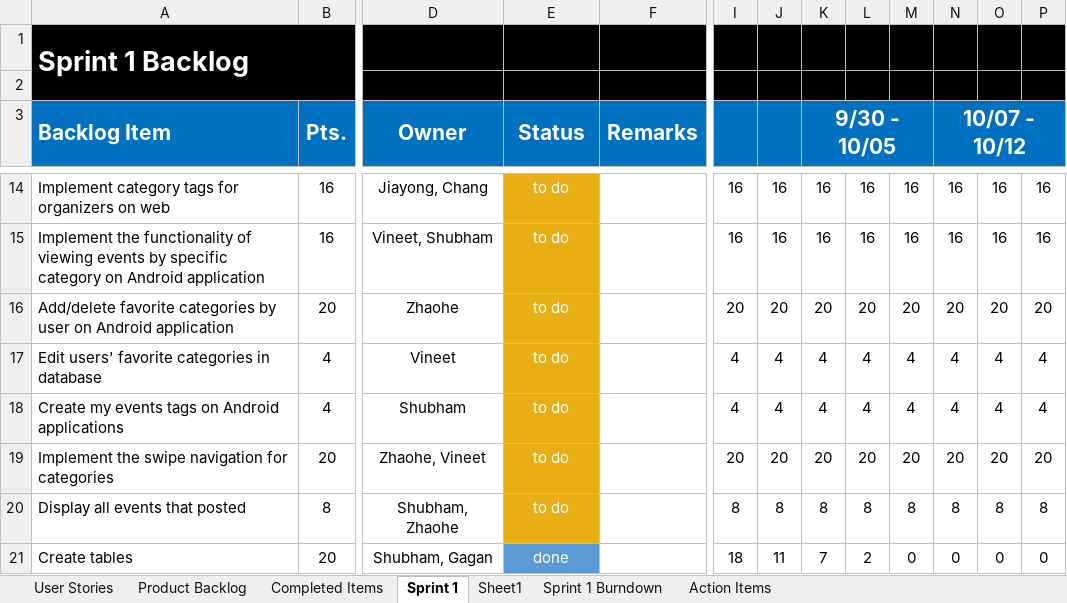
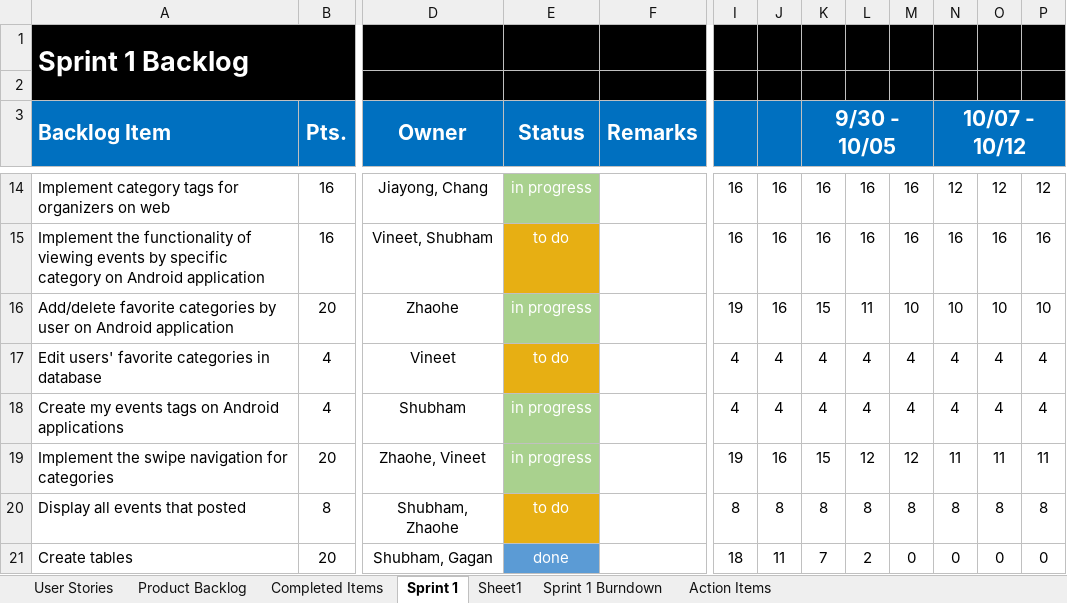
Before and after one commit to gaganthesky/IC3, an Excel workbook: Sprint_Docs/Sprint1/FinalSprint1Doc.xlsx, sheet Sprint 1, drawn as a sheet; only a part is shown, gaps mark what is left out; values as stored, in another font and other column widths than the file's, no borders; charts and pictures not drawn; the diff covers the shown part only; the diff names each change by its address in the sheet, - before the commit and + after, or states it on an @@ line.

```diff
--- a/Sprint_Docs/Sprint1/FinalSprint1Doc.xlsx (sheet Sprint 1)
+++ b/Sprint_Docs/Sprint1/FinalSprint1Doc.xlsx (sheet Sprint 1)
-E14 (Status): to do
+E14 (Status): in progress
-E14 fill: #E7AF13
+E14 fill: #A9D18E
-N14 (10/07 - 10/12): 16
+N14 (10/07 - 10/12): 12
-O14: 16
+O14: 12
-P14: 16
+P14: 12
-E16 (Status): to do
+E16 (Status): in progress
-E16 fill: #E7AF13
+E16 fill: #A9D18E
-I16: 20
+I16: 19
-J16: 20
+J16: 16
-K16 (9/30 - 10/05): 20
+K16 (9/30 - 10/05): 15
-L16: 20
+L16: 11
-M16: 20
+M16: 10
-N16 (10/07 - 10/12): 20
+N16 (10/07 - 10/12): 10
-O16: 20
+O16: 10
-P16: 20
+P16: 10
-E18:E19 (Status): to do
+E18:E19 (Status): in progress
-E18:E19 fill: #E7AF13
+E18:E19 fill: #A9D18E
-I19: 20
+I19: 19
-J19: 20
+J19: 16
-K19 (9/30 - 10/05): 20
+K19 (9/30 - 10/05): 15
-L19: 20
+L19: 12
-M19: 20
+M19: 12
-N19 (10/07 - 10/12): 20
+N19 (10/07 - 10/12): 11
-O19: 20
+O19: 11
-P19: 20
+P19: 11
```
Also changed, not shown: 30 edited cells and cell formats elsewhere in this sheet, sheet Sprint 1 Burndown, charts or pictures, 8 other files.
